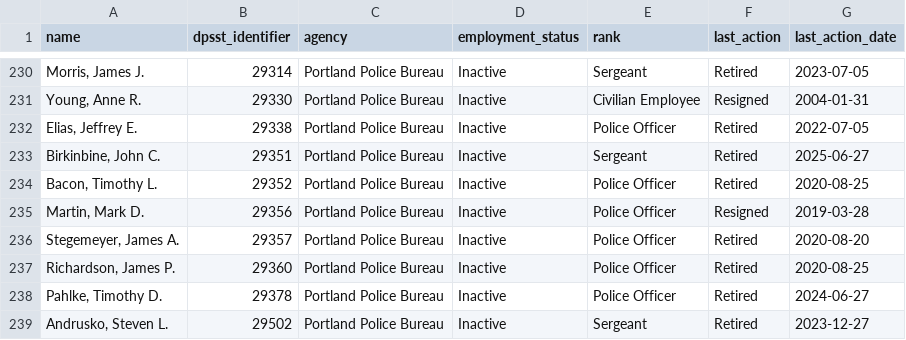
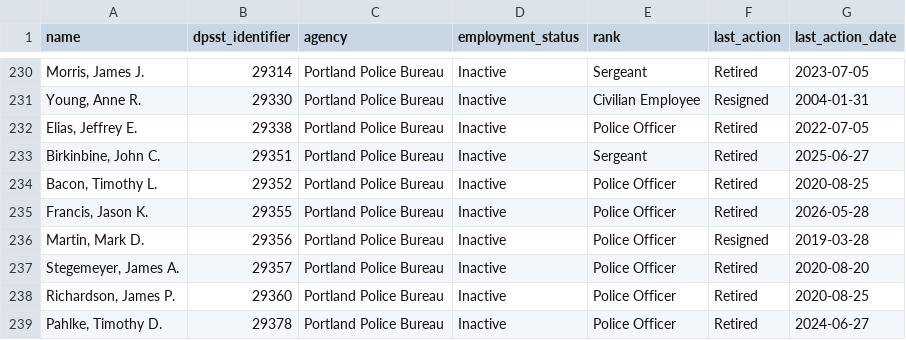
Before and after one commit to PDX-Police-Accountability/dpsst-data, a TSV file: officers/summary/officer-transcripts-inactive.tsv, drawn as a sheet; only a part is shown, gaps mark what is left out; the shorter side is filled out with more unchanged rows; the diff names each change by its address in the sheet, - before the commit and + after, or states it on an @@ line.

```diff
--- a/officers/summary/officer-transcripts-inactive.tsv
+++ b/officers/summary/officer-transcripts-inactive.tsv
+row 235: Francis, Jason K. | 29355 | Portland Police Bureau | Inactive | Police Officer | Retired | 2026-05-28
```
Also changed, not shown: officers/summary/officer-transcripts-active.tsv, officers/summary/officer-transcripts.tsv, 30 other files.
